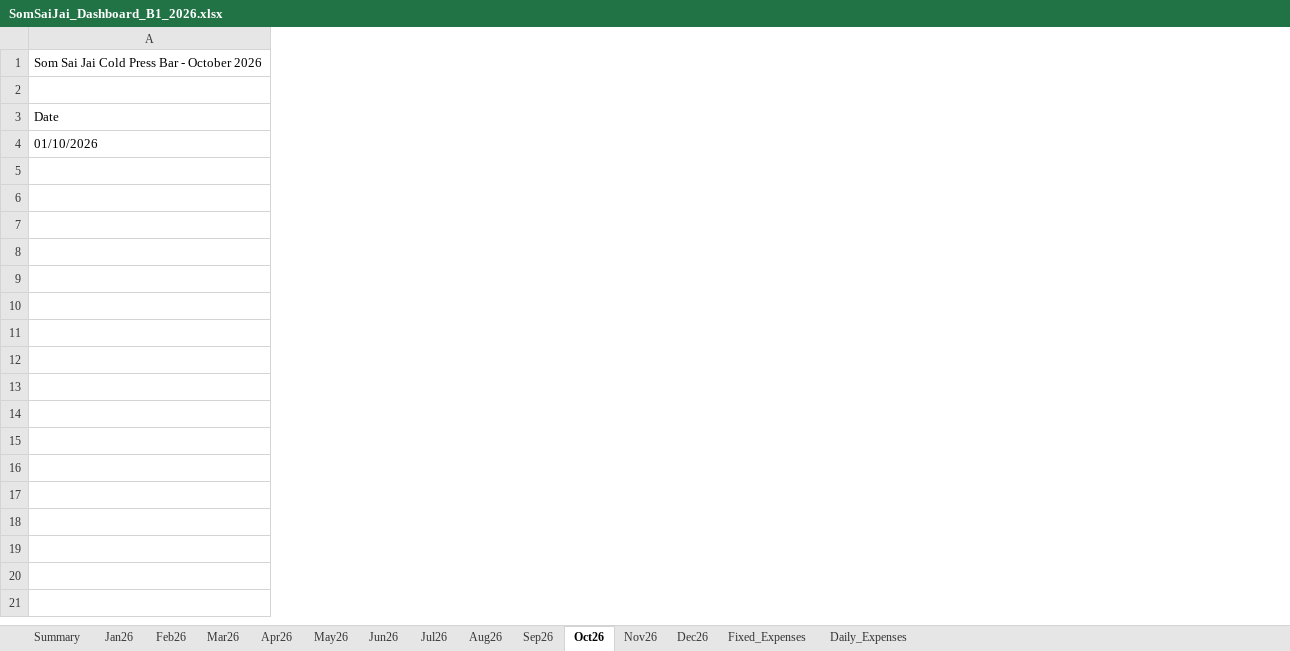
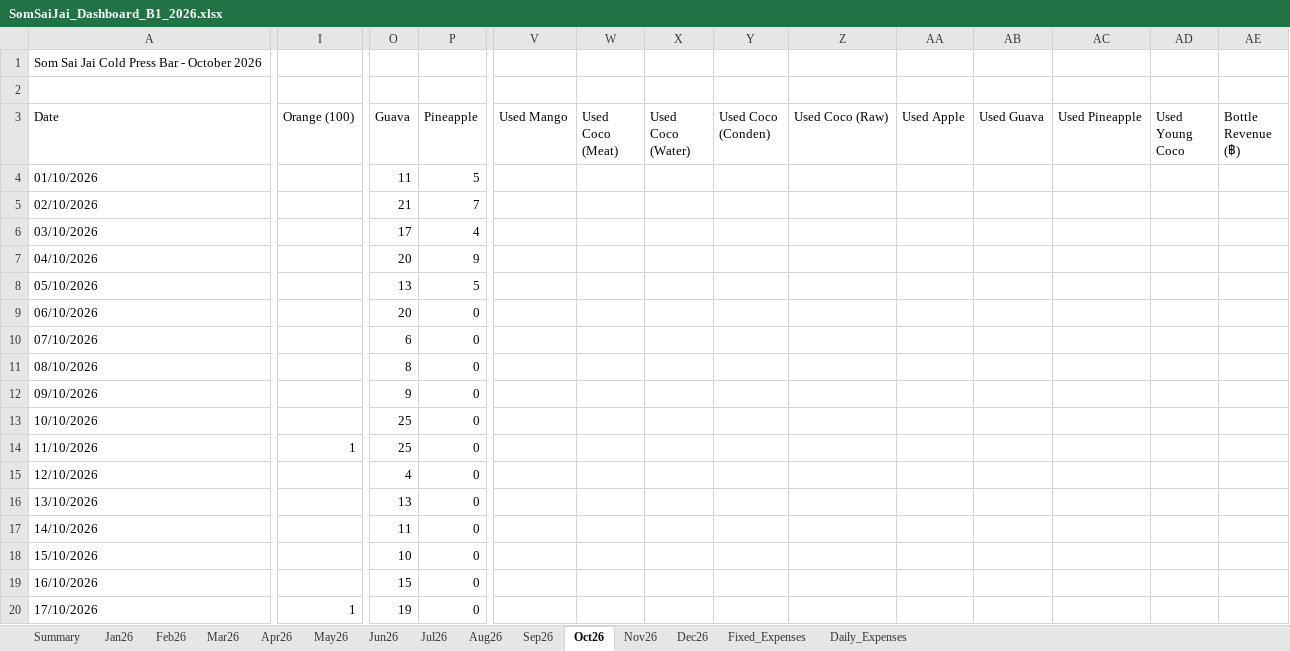
Before and after one commit to metasith-blessme/Somsaijai-Dashboard, an Excel workbook: 3_Automation_Dashboard/SomSaiJai_Dashboard_B1_2026.xlsx, sheet Oct26, drawn as a sheet; only a part is shown, gaps mark what is left out; values as stored, in another font and other column widths than the file's, no borders; rows hold the shown columns only; the diff covers the shown part only; the diff names each change by its address in the sheet, - before the commit and + after, or states it on an @@ line.

Commit message:
Import B1 sales 1-17 Oct 2026 from Parn's photos (approved by Parn)
17 days, revenue 110,471, expenses 2,307. Oct26 sheet moved to the Sep26 column layout; the bot's partial 01/10 row (no cups/ice) is replaced by the full photo row.

```diff
--- a/3_Automation_Dashboard/SomSaiJai_Dashboard_B1_2026.xlsx (sheet Oct26)
+++ b/3_Automation_Dashboard/SomSaiJai_Dashboard_B1_2026.xlsx (sheet Oct26)
+column I (Orange (100)), empty
+column O (Guava), row 4: 11
+column P (Pineapple), row 4: 5
+column V (Used Mango), empty
+column W (Used Coco (Meat)), empty
+column X (Used Coco (Water)), empty
+column Y (Used Coco (Conden)), empty
+column Z (Used Coco (Raw)), empty
+column AA (Used Apple), empty
+column AB (Used Guava), empty
+column AC (Used Pineapple), empty
+column AD (Used Young Coco), empty
+column AE (Bottle Revenue (฿)), empty
+row 5: 02/10/2026 |  | 21 | 7
+row 6: 03/10/2026 |  | 17 | 4
+row 7: 04/10/2026 |  | 20 | 9
+row 8: 05/10/2026 |  | 13 | 5
+row 9: 06/10/2026 |  | 20 | 0
+row 10: 07/10/2026 |  | 6 | 0
+row 11: 08/10/2026 |  | 8 | 0
+row 12: 09/10/2026 |  | 9 | 0
+row 13: 10/10/2026 |  | 25 | 0
+row 14: 11/10/2026 | 1 | 25 | 0
+row 15: 12/10/2026 |  | 4 | 0
+row 16: 13/10/2026 |  | 13 | 0
+row 17: 14/10/2026 |  | 11 | 0
+row 18: 15/10/2026 |  | 10 | 0
+row 19: 16/10/2026 |  | 15 | 0
+row 20: 17/10/2026 | 1 | 19 | 0
```
Also changed, not shown: 8 edited cells elsewhere in this sheet, 26 other files.
